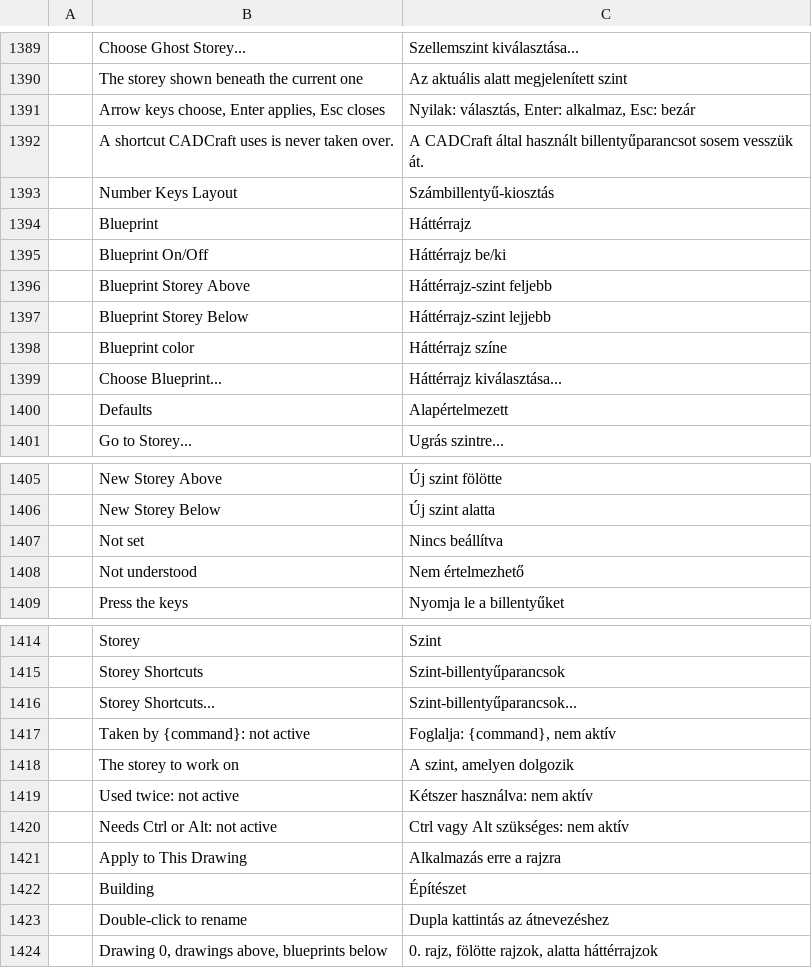
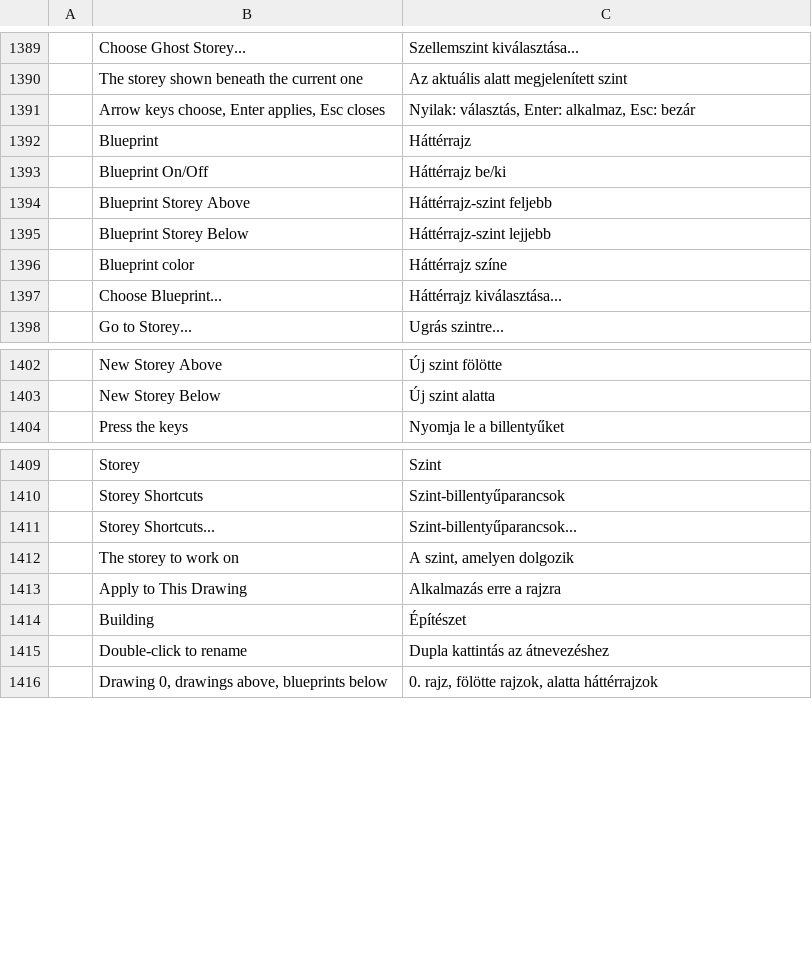
Before and after one commit to storytold/cadcraft, a TSV file: crates/ui-egui/src/i18n/hu.tsv, drawn as a sheet; only a part is shown, gaps mark what is left out; the diff names each change by its address in the sheet, - before the commit and + after, or states it on an @@ line.

```diff
--- a/crates/ui-egui/src/i18n/hu.tsv
+++ b/crates/ui-egui/src/i18n/hu.tsv
-row 1392:  | A shortcut CADCraft uses is never taken over. | A CADCraft által használt billentyűparancsot sosem vesszük át.
-row 1393:  | Number Keys Layout | Számbillentyű-kiosztás
-row 1400:  | Defaults | Alapértelmezett
-row 1407:  | Not set | Nincs beállítva
-row 1408:  | Not understood | Nem értelmezhető
-row 1417:  | Taken by {command}: not active | Foglalja: {command}, nem aktív
-row 1419:  | Used twice: not active | Kétszer használva: nem aktív
-row 1420:  | Needs Ctrl or Alt: not active | Ctrl vagy Alt szükséges: nem aktív
```
Also changed, not shown: crates/ui-egui/src/i18n/ar.tsv, crates/ui-egui/src/i18n/cs.tsv, 17 other files.
